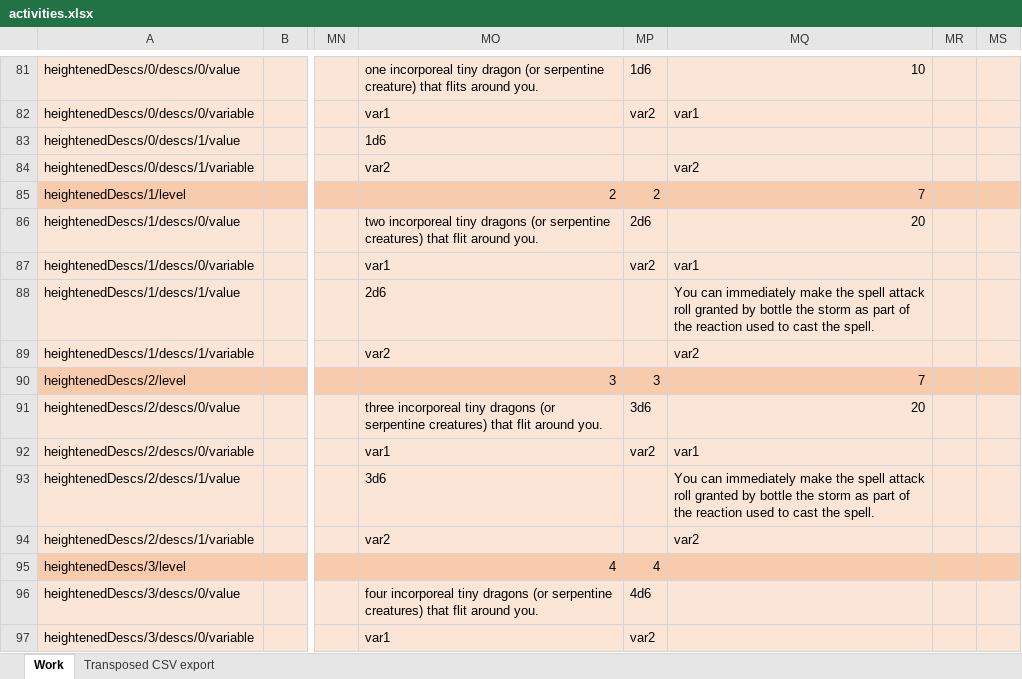
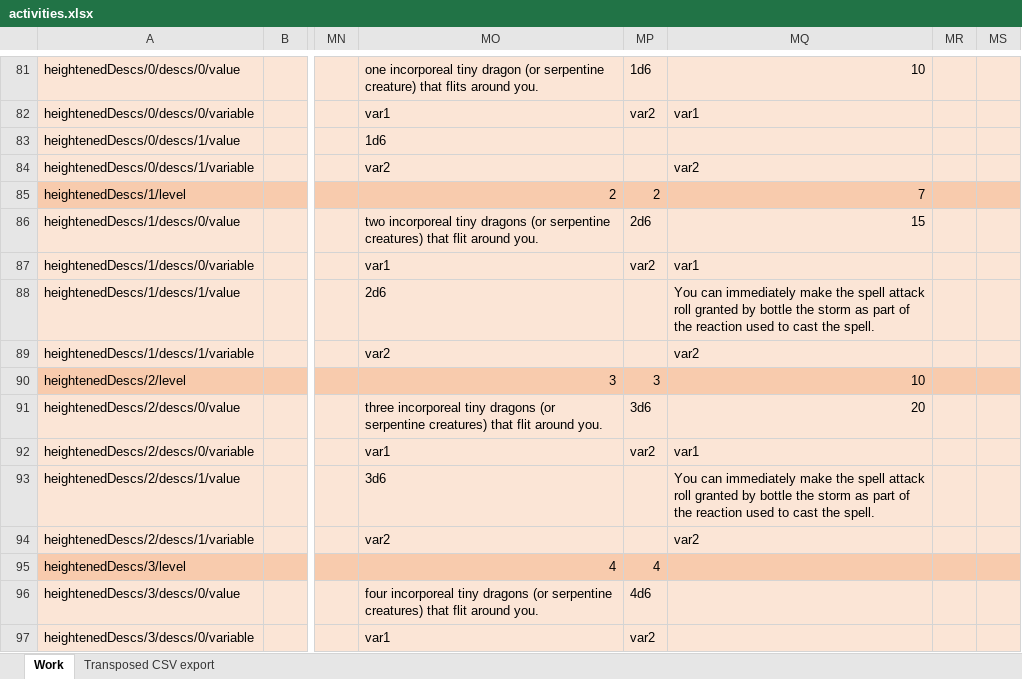
Before and after one commit to bukiro/PECS-Work-Assets, an Excel workbook: activities.xlsx, sheet Work, drawn as a sheet; only a part is shown, gaps mark what is left out; values as stored, in another font and other column widths than the file's, no borders; conditional formats not drawn; the diff covers the shown part only; the diff names each change by its address in the sheet, - before the commit and + after, or states it on an @@ line.

```diff
--- a/activities.xlsx (sheet Work)
+++ b/activities.xlsx (sheet Work)
-MQ86: 20
+MQ86: 15
-MQ90: 7
+MQ90: 10
```
Also changed, not shown: 22 edited cells elsewhere in this sheet, sheet Transposed CSV export, 2 other files.
